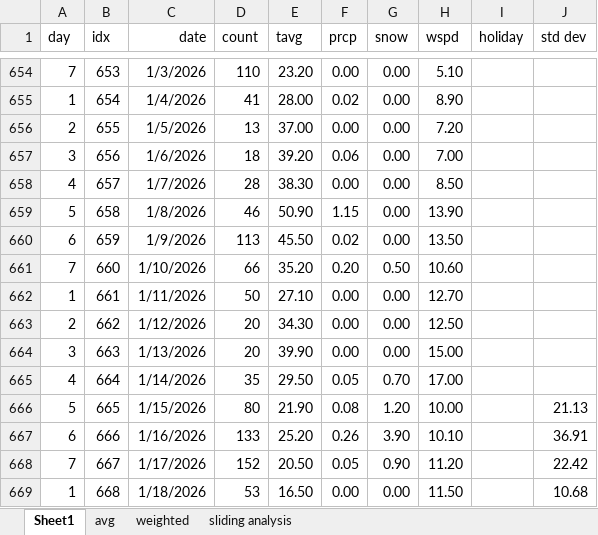
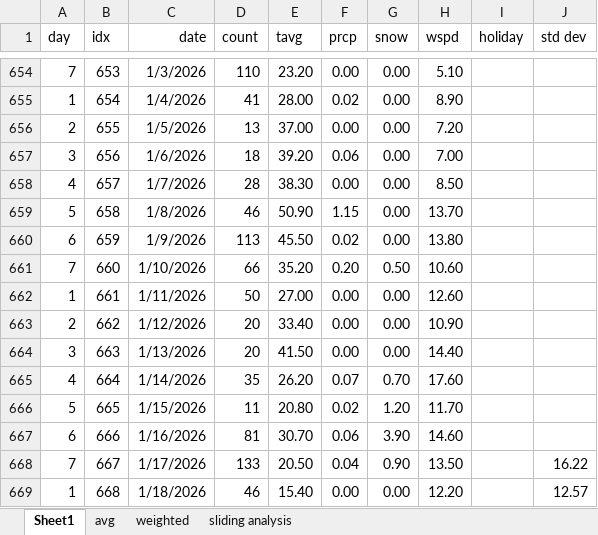
Before and after one commit to acard6/swe_dev, an Excel workbook: restaurant_analytics/data/data.xlsx, sheet Sheet1, drawn as a sheet; only a part is shown, gaps mark what is left out; values as stored, in another font and other column widths than the file's, no borders; conditional formats not drawn; the diff covers the shown part only; the diff names each change by its address in the sheet, - before the commit and + after, or states it on an @@ line.

```diff
--- a/restaurant_analytics/data/data.xlsx (sheet Sheet1)
+++ b/restaurant_analytics/data/data.xlsx (sheet Sheet1)
-H659 (wspd): 13.90
+H659 (wspd): 13.70
-H660 (wspd): 13.50
+H660 (wspd): 13.80
-E662 (tavg): 27.10
+E662 (tavg): 27.00
-H662 (wspd): 12.70
+H662 (wspd): 12.60
-E663 (tavg): 34.30
+E663 (tavg): 33.40
-H663 (wspd): 12.50
+H663 (wspd): 10.90
-E664 (tavg): 39.90
+E664 (tavg): 41.50
-H664 (wspd): 15.00
+H664 (wspd): 14.40
-E665 (tavg): 29.50
+E665 (tavg): 26.20
-F665 (prcp): 0.05
+F665 (prcp): 0.07
-H665 (wspd): 17.00
+H665 (wspd): 17.60
-D666 (count): 80
+D666 (count): 11
-E666 (tavg): 21.90
+E666 (tavg): 20.80
-F666 (prcp): 0.08
+F666 (prcp): 0.02
-H666 (wspd): 10.00
+H666 (wspd): 11.70
-J666 (std dev): 21.13
+J666 (std dev): (empty)
-D667 (count): 133
+D667 (count): 81
-E667 (tavg): 25.20
+E667 (tavg): 30.70
-F667 (prcp): 0.26
+F667 (prcp): 0.06
-H667 (wspd): 10.10
+H667 (wspd): 14.60
-J667 (std dev): 36.91
+J667 (std dev): (empty)
-D668 (count): 152
+D668 (count): 133
-F668 (prcp): 0.05
+F668 (prcp): 0.04
-H668 (wspd): 11.20
+H668 (wspd): 13.50
-J668 (std dev): 22.42
+J668 (std dev): 16.22
-D669 (count): 53
+D669 (count): 46
-E669 (tavg): 16.50
+E669 (tavg): 15.40
-H669 (wspd): 11.50
+H669 (wspd): 12.20
-J669 (std dev): 10.68
+J669 (std dev): 12.57
```
Also changed, not shown: 109 edited cells elsewhere in this sheet, sheet avg, sheet weighted, 3 other files.
